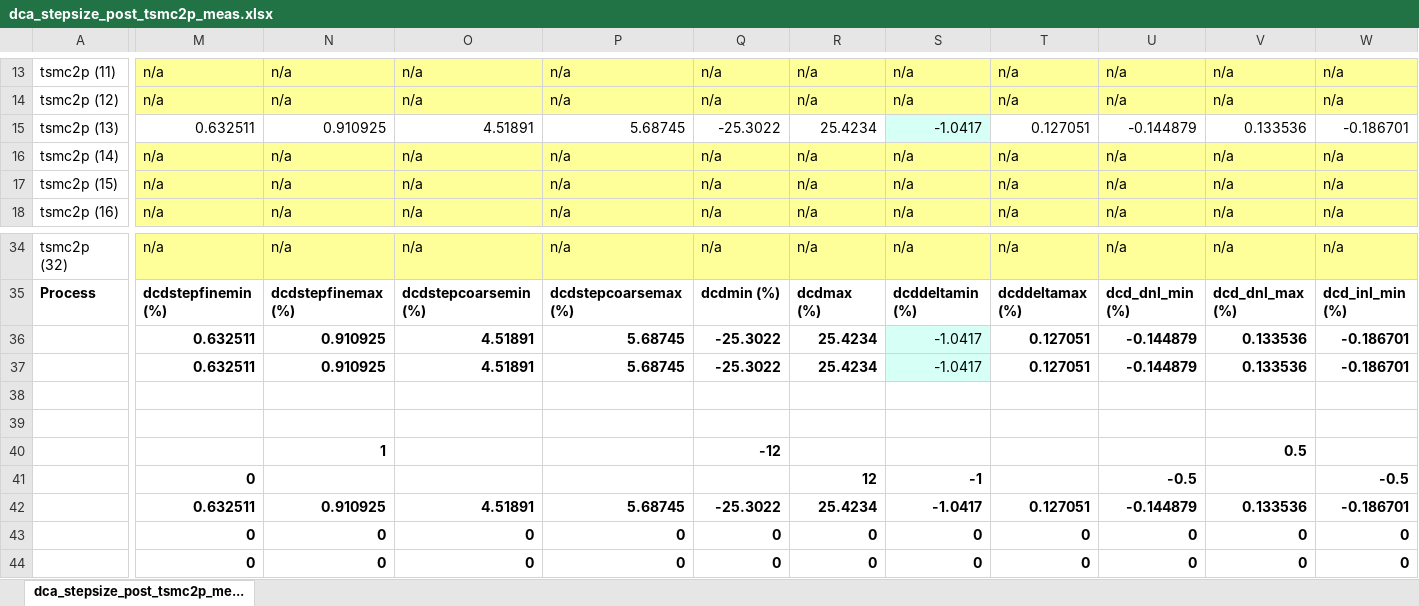
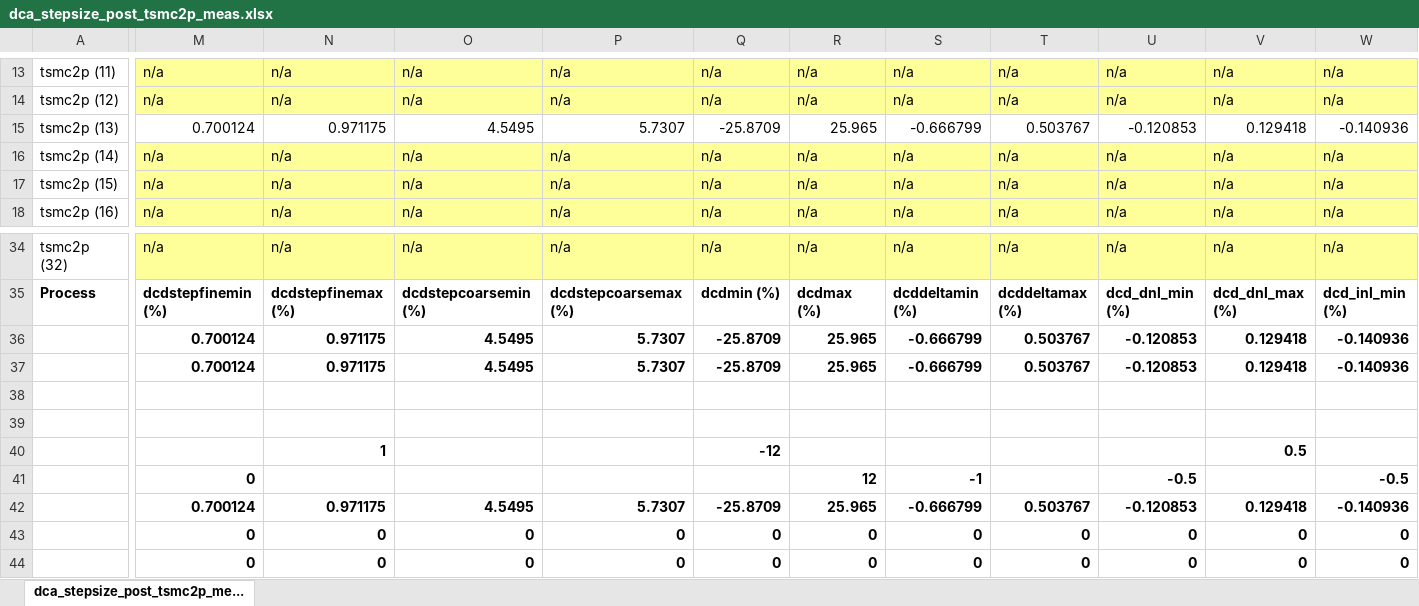
Before and after one commit to tien2032002/excel, an Excel workbook: dca_stepsize_post_tsmc2p_meas.xlsx, sheet dca_stepsize_post_tsmc2p_me..., drawn as a sheet; only a part is shown, gaps mark what is left out; values as stored, in another font and other column widths than the file's, no borders; removed rows and columns are numbered as before the commit, all else as after; rows hold the shown columns only; the diff covers the shown part only; the diff names each change by its address in the sheet, - before the commit and + after, or states it on an @@ line.

Commit message:
''

```diff
--- a/dca_stepsize_post_tsmc2p_meas.xlsx (sheet dca_stepsize_post_tsmc2p_me...)
+++ b/dca_stepsize_post_tsmc2p_meas.xlsx (sheet dca_stepsize_post_tsmc2p_me...)
-M15: 0.632511
+M15: 0.700124
-N15: 0.910925
+N15: 0.971175
-O15: 4.51891
+O15: 4.5495
-P15: 5.68745
+P15: 5.7307
-Q15: -25.3022
+Q15: -25.8709
-R15: 25.4234
+R15: 25.965
-S15: -1.0417
+S15: -0.666799
-S15 fill: #D6FFF5
+S15 fill: none
-T15: 0.127051
+T15: 0.503767
-U15: -0.144879
+U15: -0.120853
-V15: 0.133536
+V15: 0.129418
-W15: -0.186701
+W15: -0.140936
-row 36:  | 0.632511 | 0.910925 | 4.51891 | 5.68745 | -25.3022 | 25.4234 | -1.0417 | 0.127051 | -0.144879 | 0.133536 | -0.186701
-row 37:  | 0.632511 | 0.910925 | 4.51891 | 5.68745 | -25.3022 | 25.4234 | -1.0417 | 0.127051 | -0.144879 | 0.133536 | -0.186701
+row 36:  | 0.700124 | 0.971175 | 4.5495 | 5.7307 | -25.8709 | 25.965 | -0.666799 | 0.503767 | -0.120853 | 0.129418 | -0.140936
+row 37:  | 0.700124 | 0.971175 | 4.5495 | 5.7307 | -25.8709 | 25.965 | -0.666799 | 0.503767 | -0.120853 | 0.129418 | -0.140936
-row 42:  | 0.632511 | 0.910925 | 4.51891 | 5.68745 | -25.3022 | 25.4234 | -1.0417 | 0.127051 | -0.144879 | 0.133536 | -0.186701
+row 42:  | 0.700124 | 0.971175 | 4.5495 | 5.7307 | -25.8709 | 25.965 | -0.666799 | 0.503767 | -0.120853 | 0.129418 | -0.140936
```
Also changed, not shown: 71 edited cells elsewhere in this sheet.
